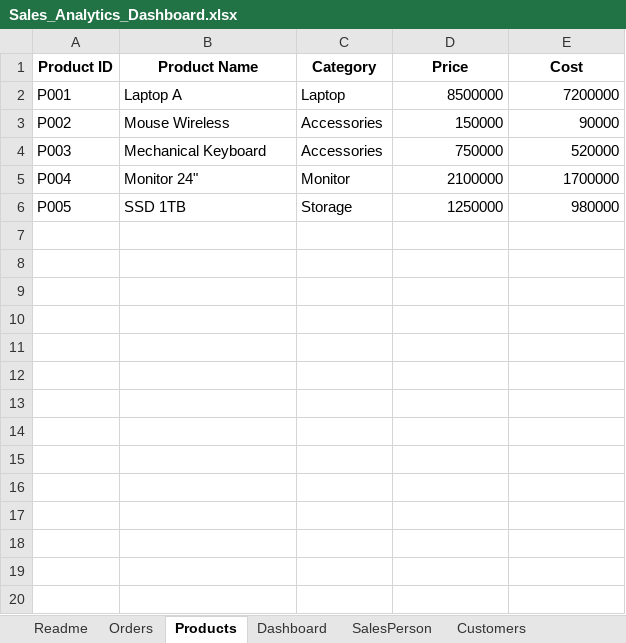
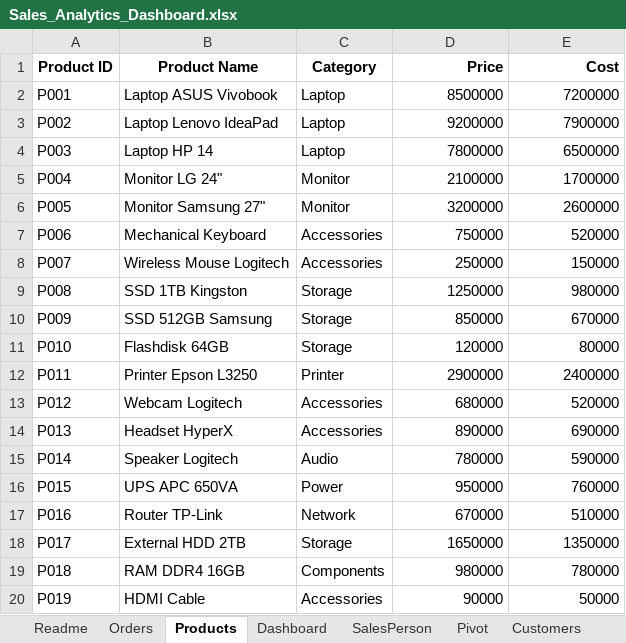
Before and after one commit to aditiyapratama-dev/aditiyapratama-dev, an Excel workbook: Projects/Project-01-Sales-Dashboard/Excel/Sales_Analytics_Dashboard.xlsx, sheet Products, drawn as a sheet; only a part is shown; values as stored, in another font and other column widths than the file's, no borders; table styles not drawn; addresses are those after the commit; the diff covers the shown part only; the diff names each change by its address in the sheet, - before the commit and + after, or states it on an @@ line.

```diff
--- a/Projects/Project-01-Sales-Dashboard/Excel/Sales_Analytics_Dashboard.xlsx (sheet Products)
+++ b/Projects/Project-01-Sales-Dashboard/Excel/Sales_Analytics_Dashboard.xlsx (sheet Products)
+sheet tab: Pivot
-D1:E1 alignment: center
+D1:E1 alignment: right
-B2 (Product Name): Laptop A
+B2 (Product Name): Laptop ASUS Vivobook
-B3 (Product Name): Mouse Wireless
+B3 (Product Name): Laptop Lenovo IdeaPad
-C3:C4 (Category): Accessories
+C3:C4 (Category): Laptop
-D3 (Price): 150000
+D3 (Price): 9200000
-E3 (Cost): 90000
+E3 (Cost): 7900000
-B4 (Product Name): Mechanical Keyboard
+B4 (Product Name): Laptop HP 14
-D4 (Price): 750000
+D4 (Price): 7800000
-E4 (Cost): 520000
+E4 (Cost): 6500000
-B5 (Product Name): Monitor 24"
+B5 (Product Name): Monitor LG 24"
+row 6: P005 | Monitor Samsung 27" | Monitor | 3200000 | 2600000
+row 7: P006 | Mechanical Keyboard | Accessories | 750000 | 520000
+row 8: P007 | Wireless Mouse Logitech | Accessories | 250000 | 150000
-A9 (Product ID): P005
+A9 (Product ID): P008
-B9 (Product Name): SSD 1TB
+B9 (Product Name): SSD 1TB Kingston
+row 10: P009 | SSD 512GB Samsung | Storage | 850000 | 670000
+row 11: P010 | Flashdisk 64GB | Storage | 120000 | 80000
+row 12: P011 | Printer Epson L3250 | Printer | 2900000 | 2400000
+row 13: P012 | Webcam Logitech | Accessories | 680000 | 520000
+row 14: P013 | Headset HyperX | Accessories | 890000 | 690000
+row 15: P014 | Speaker Logitech | Audio | 780000 | 590000
+row 16: P015 | UPS APC 650VA | Power | 950000 | 760000
+row 17: P016 | Router TP-Link | Network | 670000 | 510000
+row 18: P017 | External HDD 2TB | Storage | 1650000 | 1350000
+row 19: P018 | RAM DDR4 16GB | Components | 980000 | 780000
+row 20: P019 | HDMI Cable | Accessories | 90000 | 50000
```
Also changed, not shown: 81 added rows elsewhere in this sheet, sheet Orders, sheet SalesPerson, sheet Customers, charts or pictures.
